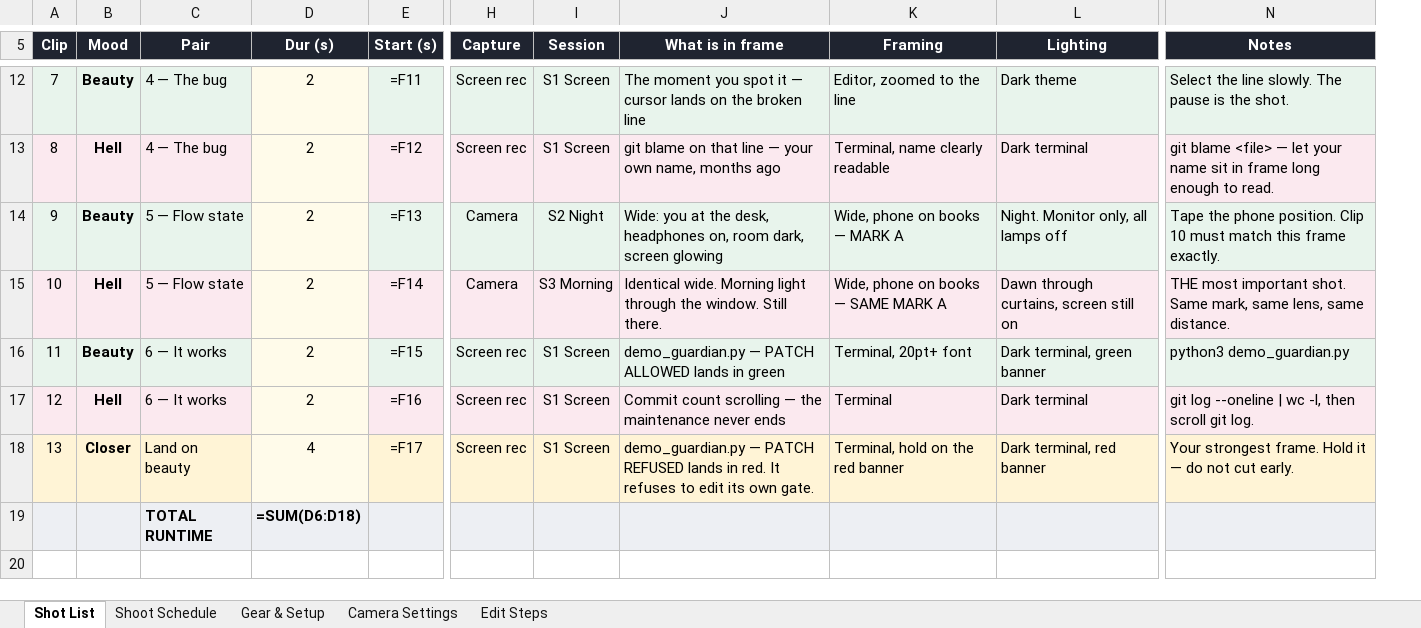
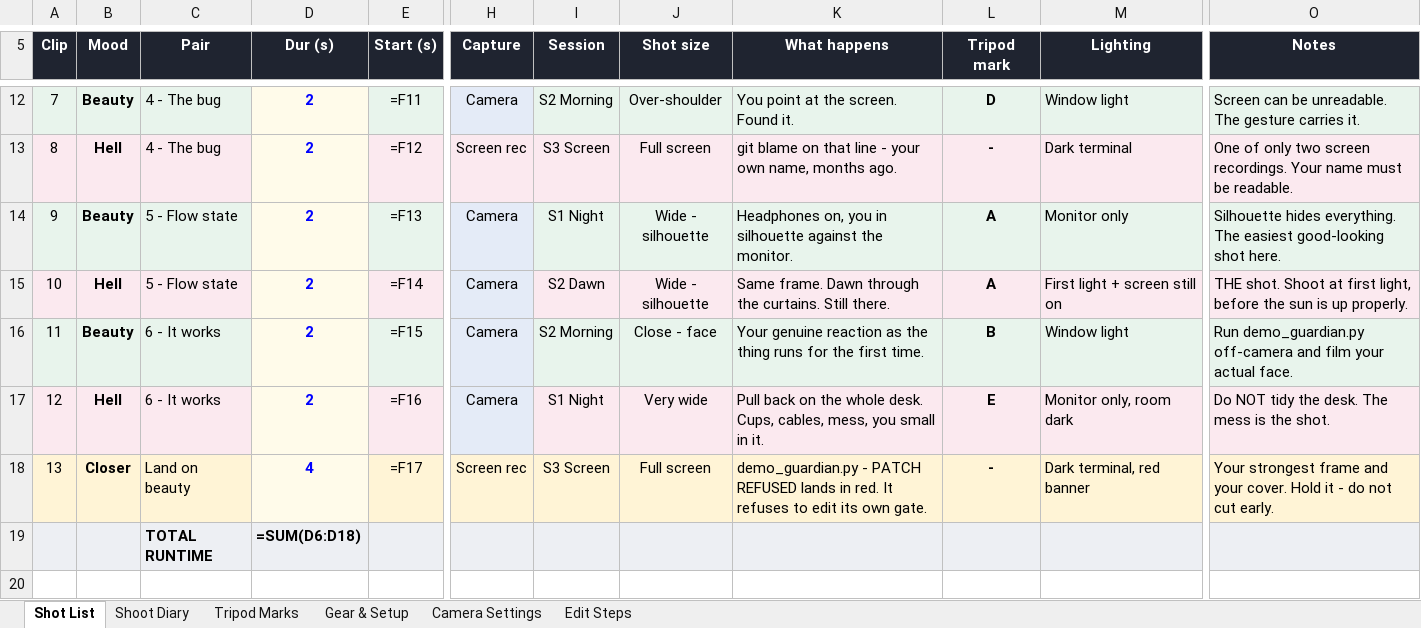
Before and after one commit to smeetkataria7-cmyk/Jarvis, an Excel workbook: reel-shot-list.xlsx, sheet Shot List, drawn as a sheet; only a part is shown, gaps mark what is left out; values as stored, in another font and other column widths than the file's, no borders; formulas without a stored value are shown as written; removed rows and columns are numbered as before the commit, all else as after; the diff covers the shown part only; the diff names each change by its address in the sheet, - before the commit and + after, or states it on an @@ line.

```diff
--- a/reel-shot-list.xlsx (sheet Shot List)
+++ b/reel-shot-list.xlsx (sheet Shot List)
-sheet tab: Shoot Schedule
+sheet tab: Shoot Diary
+sheet tab: Tripod Marks
-column J (What is in frame), rows 12-18: The moment you spot it — cursor lands on the broken line | git blame on that line — your own name, months ago | Wide: you at the desk, headphones on, room dark, screen glowing | Identical wide. Morning light through the window. Still there. | demo_guardian.py — PATCH ALLOWED lands in green | Commit count scrolling — the maintenance never ends | demo_guardian.py — PATCH REFUSED lands in red. It refuses to edit its own gate.
-column K (Framing), rows 12-18: Editor, zoomed to the line | Terminal, name clearly readable | Wide, phone on books — MARK A | Wide, phone on books — SAME MARK A | Terminal, 20pt+ font | Terminal | Terminal, hold on the red banner
+column J (Shot size), rows 12-18: Over-shoulder | Full screen | Wide - silhouette | Wide - silhouette | Close - face | Very wide | Full screen
+column K (What happens), rows 12-18: You point at the screen. Found it. | git blame on that line - your own name, months ago. | Headphones on, you in silhouette against the monitor. | Same frame. Dawn through the curtains. Still there. | Your genuine reaction as the thing runs for the first time. | Pull back on the whole desk. Cups, cables, mess, you small in it. | demo_guardian.py - PATCH REFUSED lands in red. It refuses to edit its own gate.
+column L (Tripod mark), rows 12-18: D | - | A | A | B | E | -
@@ column A (Clip) renumbered between rows 2 and 22 @@
-C12:C13 (Pair): 4 — The bug
+C12:C13 (Pair): 4 - The bug
@@ D12:D18 bold: off → on, text colour: black → #0000FF @@
-H12 (Capture): Screen rec
+H12 (Capture): Camera
-I12 (Session): S1 Screen
+I12 (Session): S2 Morning
-M12 (Lighting): Dark theme
+M12 (Lighting): Window light
-O12 (Notes): Select the line slowly. The pause is the shot.
+O12 (Notes): Screen can be unreadable. The gesture carries it.
-I13 (Session): S1 Screen
+I13 (Session): S3 Screen
-O13 (Notes): git blame <file> — let your name sit in frame long enough to read.
+O13 (Notes): One of only two screen recordings. Your name must be readable.
-C14:C15 (Pair): 5 — Flow state
+C14:C15 (Pair): 5 - Flow state
-I14 (Session): S2 Night
+I14 (Session): S1 Night
-M14 (Lighting): Night. Monitor only, all lamps off
+M14 (Lighting): Monitor only
-O14 (Notes): Tape the phone position. Clip 10 must match this frame exactly.
+O14 (Notes): Silhouette hides everything. The easiest good-looking shot here.
-I15 (Session): S3 Morning
+I15 (Session): S2 Dawn
-M15 (Lighting): Dawn through curtains, screen still on
+M15 (Lighting): First light + screen still on
-O15 (Notes): THE most important shot. Same mark, same lens, same distance.
+O15 (Notes): THE shot. Shoot at first light, before the sun is up properly.
-C16:C17 (Pair): 6 — It works
+C16:C17 (Pair): 6 - It works
-H16:H17 (Capture): Screen rec
+H16:H17 (Capture): Camera
-I16 (Session): S1 Screen
+I16 (Session): S2 Morning
-M16 (Lighting): Dark terminal, green banner
+M16 (Lighting): Window light
-O16 (Notes): python3 demo_guardian.py
+O16 (Notes): Run demo_guardian.py off-camera and film your actual face.
-I17 (Session): S1 Screen
+I17 (Session): S1 Night
-M17 (Lighting): Dark terminal
+M17 (Lighting): Monitor only, room dark
-O17 (Notes): git log --oneline | wc -l, then scroll git log.
+O17 (Notes): Do NOT tidy the desk. The mess is the shot.
-I18 (Session): S1 Screen
+I18 (Session): S3 Screen
-O18 (Notes): Your strongest frame. Hold it — do not…
+O18 (Notes): Your strongest frame and your cover. Hold it - do not…
```
Also changed, not shown: 3 added rows, 29 edited cells and cell formats elsewhere in this sheet, sheet Shoot Diary, sheet Gear & Setup, sheet Camera Settings, sheet Edit Steps.
